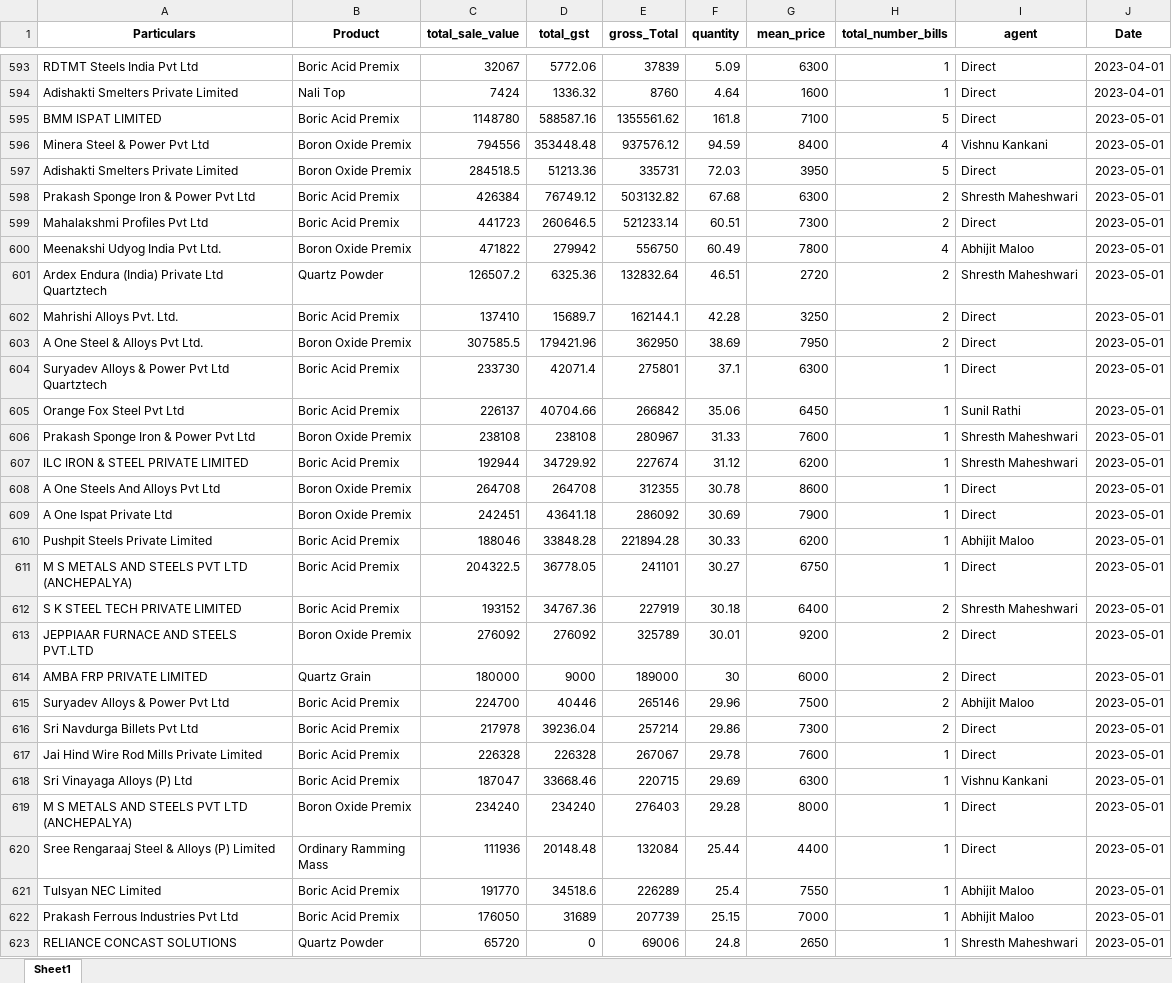
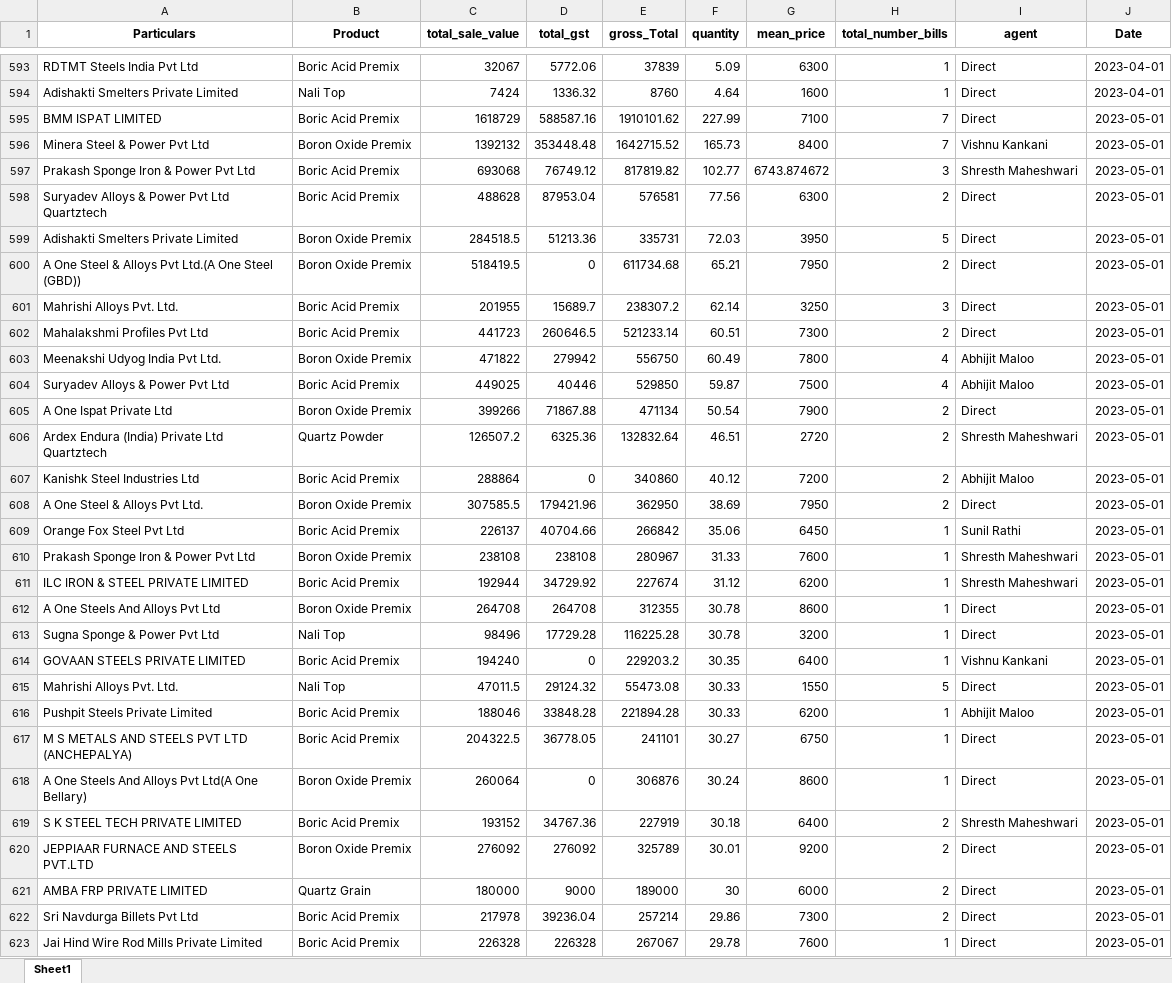
Before and after one commit to obhutara/SalesDashboard, an Excel workbook: src/customers.xlsx, sheet Sheet1, drawn as a sheet; only a part is shown, gaps mark what is left out; the shorter side is filled out with more unchanged rows; values as stored, in another font and other column widths than the file's, no borders; removed rows and columns are numbered as before the commit, all else as after; the diff covers the shown part only; the diff names each change by its address in the sheet, - before the commit and + after, or states it on an @@ line.

Commit message:
updating data

```diff
--- a/src/customers.xlsx (sheet Sheet1)
+++ b/src/customers.xlsx (sheet Sheet1)
-C595 (total_sale_value): 1148780
+C595 (total_sale_value): 1618729
-E595 (gross_Total): 1355561.62
+E595 (gross_Total): 1910101.62
-F595 (quantity): 161.8
+F595 (quantity): 227.99
-H595 (total_number_bills): 5
+H595 (total_number_bills): 7
-C596 (total_sale_value): 794556
+C596 (total_sale_value): 1392132
-E596 (gross_Total): 937576.12
+E596 (gross_Total): 1642715.52
-F596 (quantity): 94.59
+F596 (quantity): 165.73
-H596 (total_number_bills): 4
+H596 (total_number_bills): 7
+row 597: Prakash Sponge Iron & Power Pvt Ltd | Boric Acid Premix | 693068 | 76749.12 | 817819.82 | 102.77 | 6743.874672 | 3 | Shresth Maheshwari | 2023-05-01
+row 598: Suryadev Alloys & Power Pvt Ltd Quartztech | Boric Acid Premix | 488628 | 87953.04 | 576581 | 77.56 | 6300 | 2 | Direct | 2023-05-01
-row 598: Prakash Sponge Iron & Power Pvt Ltd | Boric Acid Premix | 426384 | 76749.12 | 503132.82 | 67.68 | 6300 | 2 | Shresth Maheshwari | 2023-05-01
+row 600: A One Steel & Alloys Pvt Ltd.(A One Steel (GBD)) | Boron Oxide Premix | 518419.5 | 0 | 611734.68 | 65.21 | 7950 | 2 | Direct | 2023-05-01
+row 601: Mahrishi Alloys Pvt. Ltd. | Boric Acid Premix | 201955 | 15689.7 | 238307.2 | 62.14 | 3250 | 3 | Direct | 2023-05-01
+row 604: Suryadev Alloys & Power Pvt Ltd | Boric Acid Premix | 449025 | 40446 | 529850 | 59.87 | 7500 | 4 | Abhijit Maloo | 2023-05-01
+row 605: A One Ispat Private Ltd | Boron Oxide Premix | 399266 | 71867.88 | 471134 | 50.54 | 7900 | 2 | Direct | 2023-05-01
-row 602: Mahrishi Alloys Pvt. Ltd. | Boric Acid Premix | 137410 | 15689.7 | 162144.1 | 42.28 | 3250 | 2 | Direct | 2023-05-01
+row 607: Kanishk Steel Industries Ltd | Boric Acid Premix | 288864 | 0 | 340860 | 40.12 | 7200 | 2 | Abhijit Maloo | 2023-05-01
-row 604: Suryadev Alloys & Power Pvt Ltd Quartztech | Boric Acid Premix | 233730 | 42071.4 | 275801 | 37.1 | 6300 | 1 | Direct | 2023-05-01
-row 609: A One Ispat Private Ltd | Boron Oxide Premix | 242451 | 43641.18 | 286092 | 30.69 | 7900 | 1 | Direct | 2023-05-01
+row 613: Sugna Sponge & Power Pvt Ltd | Nali Top | 98496 | 17729.28 | 116225.28 | 30.78 | 3200 | 1 | Direct | 2023-05-01
+row 614: GOVAAN STEELS PRIVATE LIMITED | Boric Acid Premix | 194240 | 0 | 229203.2 | 30.35 | 6400 | 1 | Vishnu Kankani | 2023-05-01
+row 615: Mahrishi Alloys Pvt. Ltd. | Nali Top | 47011.5 | 29124.32 | 55473.08 | 30.33 | 1550 | 5 | Direct | 2023-05-01
+row 618: A One Steels And Alloys Pvt Ltd(A One Bellary) | Boron Oxide Premix | 260064 | 0 | 306876 | 30.24 | 8600 | 1 | Direct | 2023-05-01
-row 615: Suryadev Alloys & Power Pvt Ltd | Boric Acid Premix | 224700 | 40446 | 265146 | 29.96 | 7500 | 2 | Abhijit Maloo | 2023-05-01
```
Also changed, not shown: 3 added rows and 1 removed row elsewhere in this sheet.
